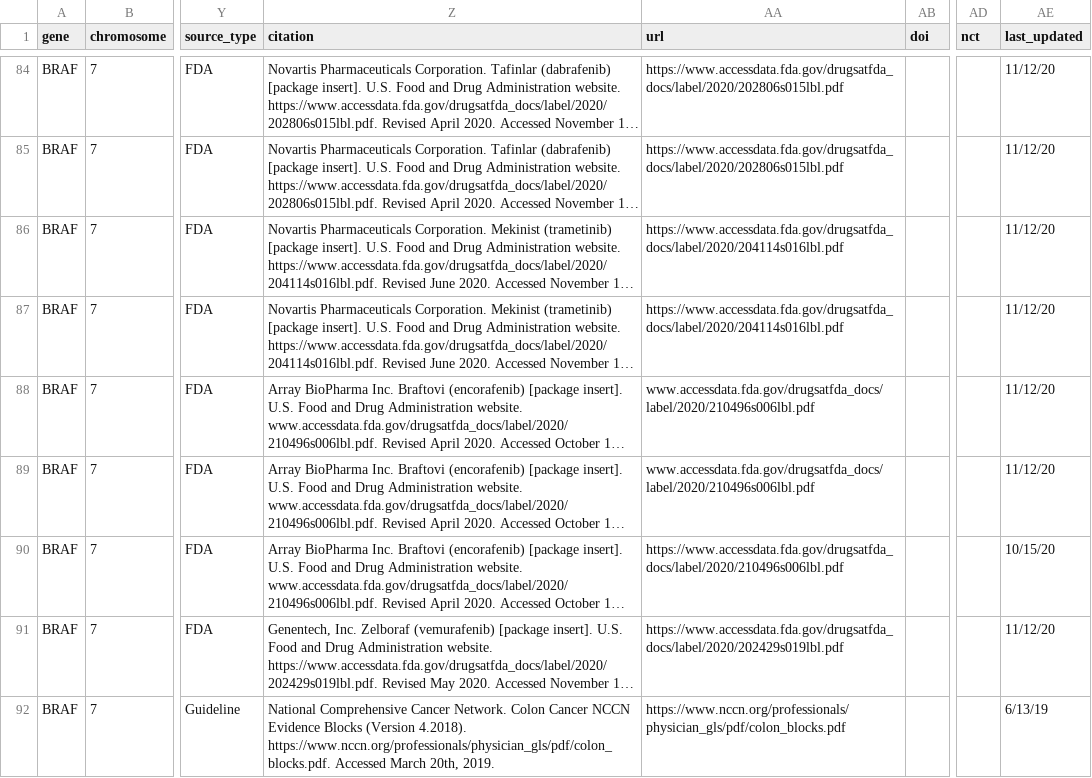
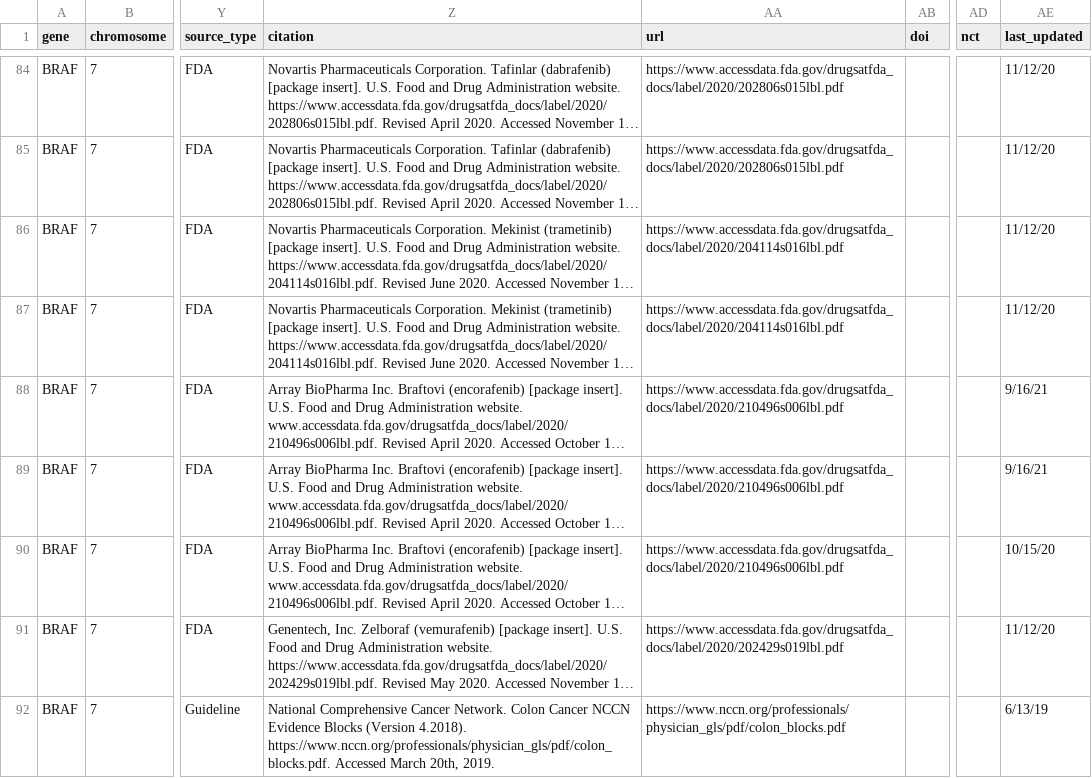
Before and after one commit to vanallenlab/moalmanac-db, a TSV file: content/somatic_variant.tsv, drawn as a sheet; only a part is shown, gaps mark what is left out; long unchanged cells end in …; the diff names each change by its address in the sheet, - before the commit and + after, or states it on an @@ line.

```diff
--- a/content/somatic_variant.tsv
+++ b/content/somatic_variant.tsv
-AA88:AA89 (url): www.accessdata.fda.gov/drugsatfda_docs/label/2020/210496s006lbl.pdf
+AA88:AA89 (url): https://www.accessdata.fda.gov/drugsatfda_docs/label/2020/210496s006lbl.pdf
-AE88:AE89 (last_updated): 11/12/20
+AE88:AE89 (last_updated): 9/16/21
```
Also changed, not shown: content/germline_variant.tsv, 1 other file.
